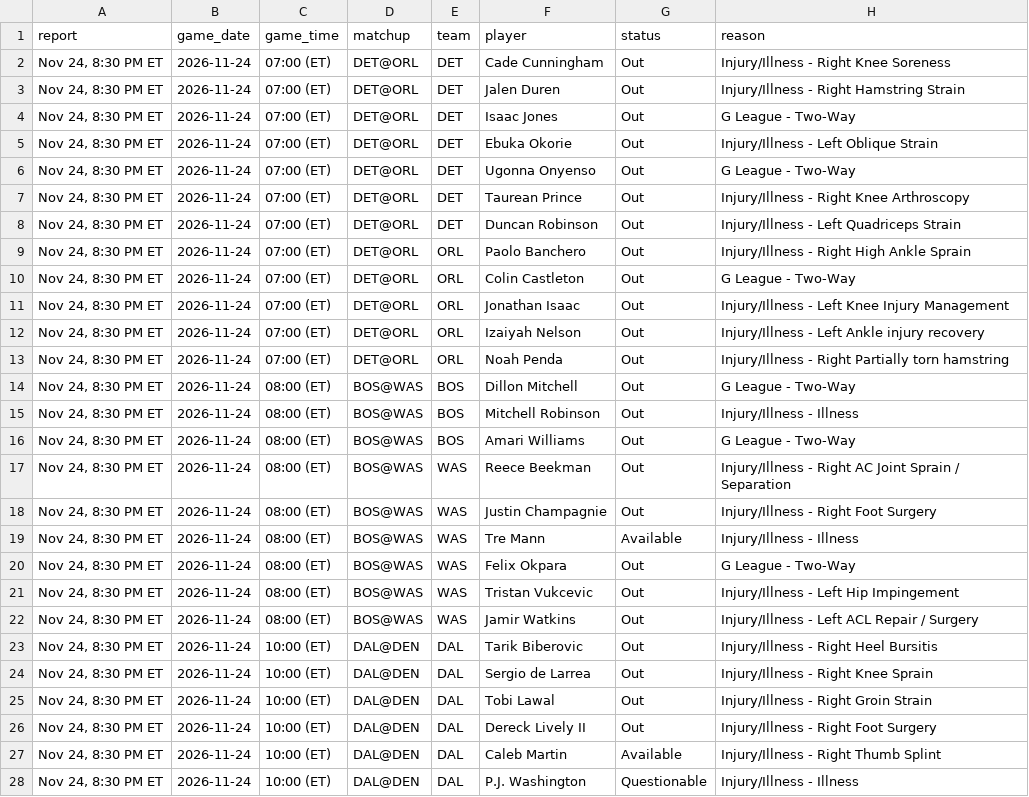
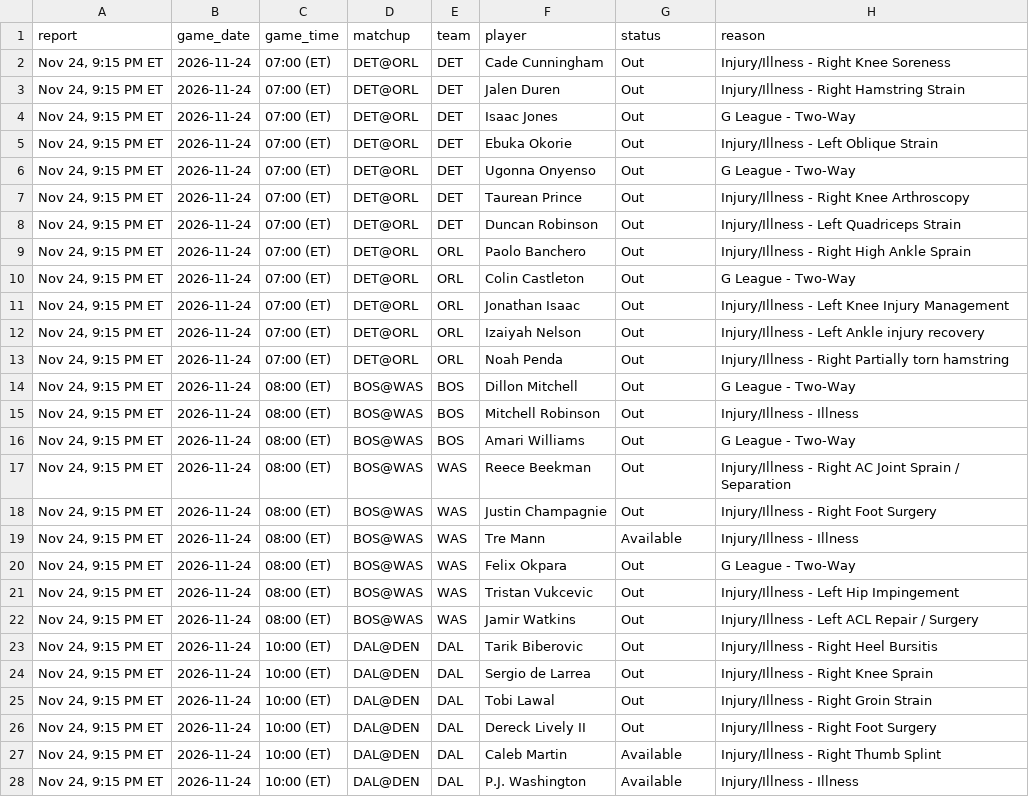
Before and after one commit to Stots714/lakers-tracker, a CSV file: data/nba_cloud/injuries.csv, drawn as a sheet; only a part is shown; the diff covers the shown part only; the diff names each change by its address in the sheet, - before the commit and + after, or states it on an @@ line.

Commit message:
Tick: live (1 on); game data (1 final game(s) not on file); trade reports (all teams)

```diff
--- a/data/nba_cloud/injuries.csv
+++ b/data/nba_cloud/injuries.csv
-A2:A28 (report): Nov 24, 8:30 PM ET
+A2:A28 (report): Nov 24, 9:15 PM ET
-G28 (status): Questionable
+G28 (status): Available
```
Also changed, not shown: 60 edited cells elsewhere in this file, 3 other files.
